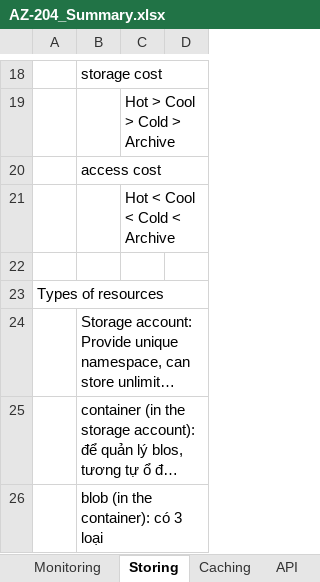
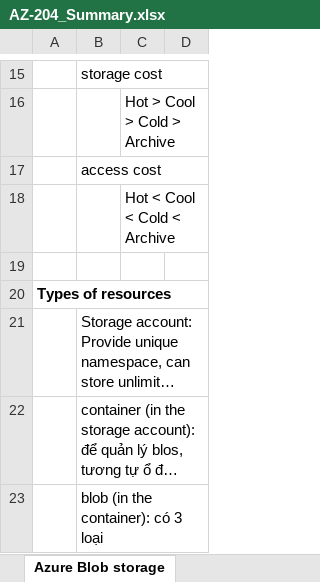
Before and after one commit to thienphu89dn/azure, an Excel workbook: Notes/AZ-204_Summary.xlsx, sheet Azure Blob storage, drawn as a sheet; only a part is shown, gaps mark what is left out; long unchanged cells end in …; values as stored, in another font and other column widths than the file's, no borders; addresses are those after the commit; the diff covers the shown part only; the diff names each change by its address in the sheet, - before the commit and + after, or states it on an @@ line.

```diff
--- a/Notes/AZ-204_Summary.xlsx (sheet Azure Blob storage)
+++ b/Notes/AZ-204_Summary.xlsx (sheet Azure Blob storage)
-sheet tab: Storing
+sheet tab: Azure Blob storage
-A20 bold: off
+A20 bold: on
```
Also changed, not shown: 7 added rows, 6 removed rows, 3 edited cells and cell formats elsewhere in this sheet, sheet Containerized solutions, sheet Azure Functions, other sheet tabs, charts or pictures.
